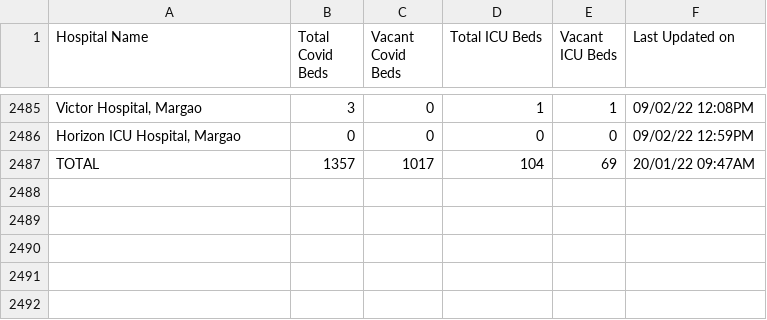
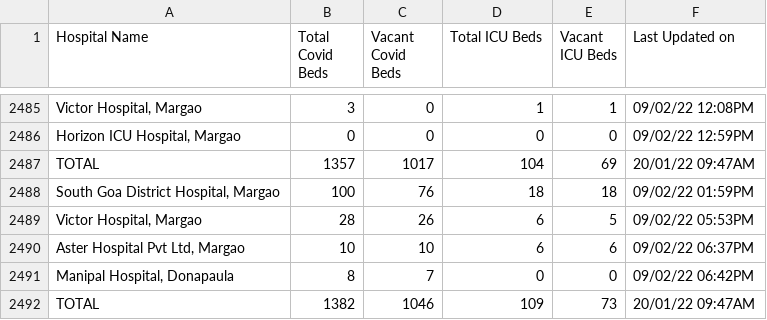
Before and after one commit to gurmanbh/goa-beds-scraper, a CSV file: data/combined-data.csv, drawn as a sheet; only a part is shown, gaps mark what is left out; the diff names each change by its address in the sheet, - before the commit and + after, or states it on an @@ line.

Commit message:
Latest data: Wed Feb  9 16:25:38 UTC 2022

```diff
--- a/data/combined-data.csv
+++ b/data/combined-data.csv
+row 2488: South Goa District Hospital, Margao | 100 | 76 | 18 | 18 | 09/02/22 01:59PM
+row 2489: Victor Hospital, Margao | 28 | 26 | 6 | 5 | 09/02/22 05:53PM
+row 2490: Aster Hospital Pvt Ltd, Margao | 10 | 10 | 6 | 6 | 09/02/22 06:37PM
+row 2491: Manipal Hospital, Donapaula | 8 | 7 | 0 | 0 | 09/02/22 06:42PM
+row 2492: TOTAL | 1382 | 1046 | 109 | 73 | 20/01/22 09:47AM
```
